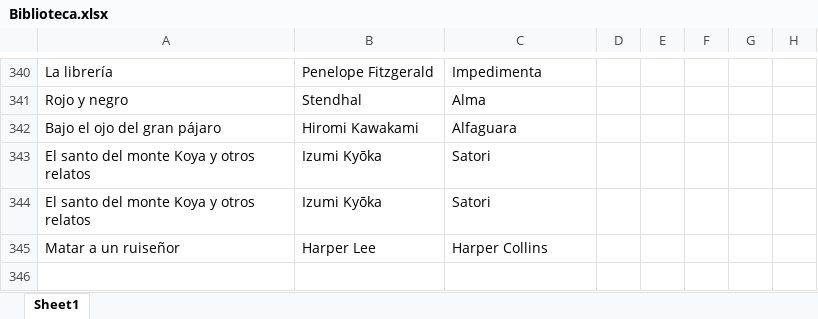
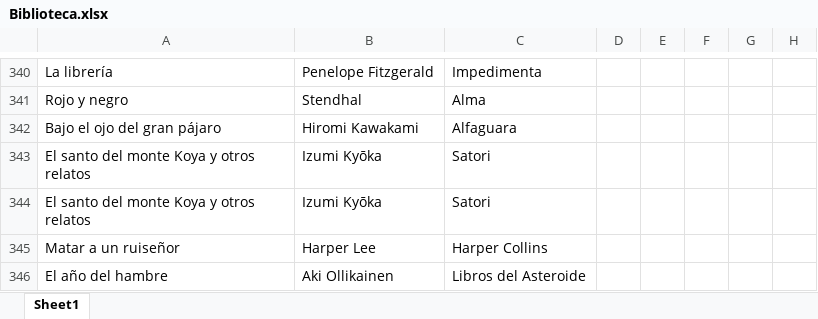
Before and after one commit to SantiagoFerreiraCampos/Biblioteca, an Excel workbook: data/nini/Biblioteca.xlsx, sheet Sheet1, drawn as a sheet; only a part is shown, gaps mark what is left out; values as stored, in another font and other column widths than the file's, no borders; the diff names each change by its address in the sheet, - before the commit and + after, or states it on an @@ line.

Commit message:
Added new book: El año del hambre by Aki Ollikainen in Nini's library

```diff
--- a/data/nini/Biblioteca.xlsx (sheet Sheet1)
+++ b/data/nini/Biblioteca.xlsx (sheet Sheet1)
+row 346: El año del hambre | Aki Ollikainen | Libros del Asteroide
```
